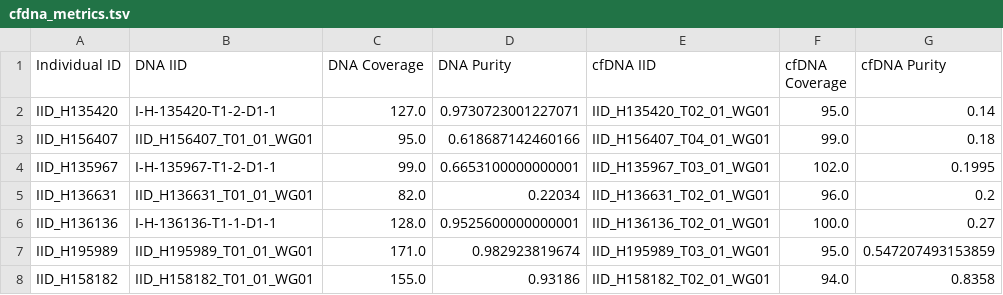
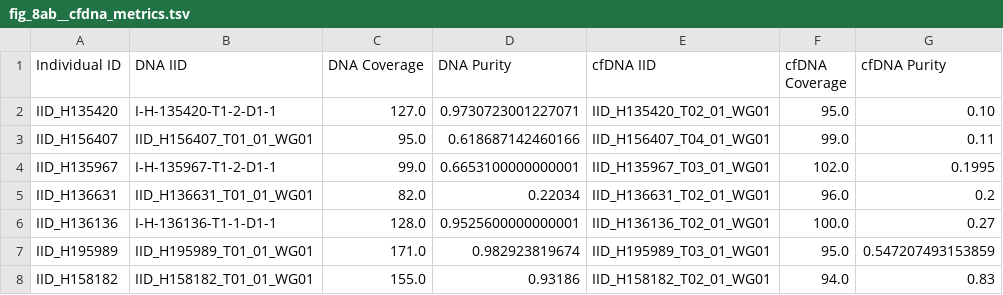
Before and after one commit to papaemmelab/Shukla_Levine_Gundem, a TSV file: data/fig_8ab__cfdna_metrics.tsv (was data/cfdna_metrics.tsv), drawn as a sheet.

```diff
--- a/data/cfdna_metrics.tsv
+++ b/data/fig_8ab__cfdna_metrics.tsv
@@ -1,4 +1,4 @@
 Individual ID	DNA IID	DNA Coverage	DNA Purity	cfDNA IID	cfDNA Coverage	cfDNA Purity
-IID_H135420	I-H-135420-T1-2-D1-1	127.0	0.9730723001227071	IID_H135420_T02_01_WG01	95.0	0.14
-IID_H156407	IID_H156407_T01_01_WG01	95.0	0.618687142460166	IID_H156407_T04_01_WG01	99.0	0.18
+IID_H135420	I-H-135420-T1-2-D1-1	127.0	0.9730723001227071	IID_H135420_T02_01_WG01	95.0	0.10
+IID_H156407	IID_H156407_T01_01_WG01	95.0	0.618687142460166	IID_H156407_T04_01_WG01	99.0	0.11
 IID_H135967	I-H-135967-T1-2-D1-1	99.0	0.6653100000000001	IID_H135967_T03_01_WG01	102.0	0.1995
@@ -7,2 +7,2 @@ IID_H136136	I-H-136136-T1-1-D1-1	128.0	0.9525600000000001	IID_H136136_T02_01_WG0
 IID_H195989	IID_H195989_T01_01_WG01	171.0	0.982923819674	IID_H195989_T03_01_WG01	95.0	0.547207493153859
-IID_H158182	IID_H158182_T01_01_WG01	155.0	0.93186	IID_H158182_T02_01_WG01	94.0	0.8358
+IID_H158182	IID_H158182_T01_01_WG01	155.0	0.93186	IID_H158182_T02_01_WG01	94.0	0.83
```
Also changed, not shown: 1 other file.
